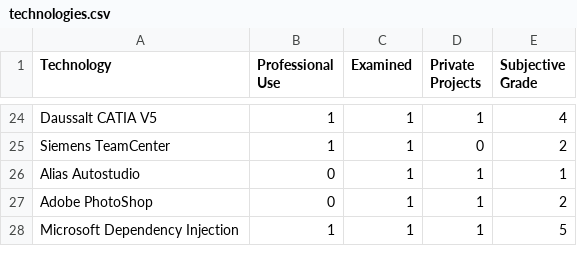
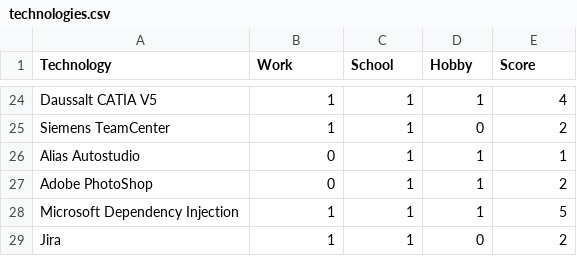
Before and after one commit to RobinAxelsson/personal-jam, a CSV file: resume/technologies.csv, drawn as a sheet; only a part is shown, gaps mark what is left out; the diff names each change by its address in the sheet, - before the commit and + after, or states it on an @@ line.

Commit message:
Technology page ready

```diff
--- a/resume/technologies.csv
+++ b/resume/technologies.csv
-B1: Professional Use
+B1: Work
-C1: Examined
+C1: School
-D1: Private Projects
+D1: Hobby
-E1: Subjective Grade
+E1: Score
+row 29: Jira | 1 | 1 | 0 | 2
```
Also changed, not shown: 6 other files.
